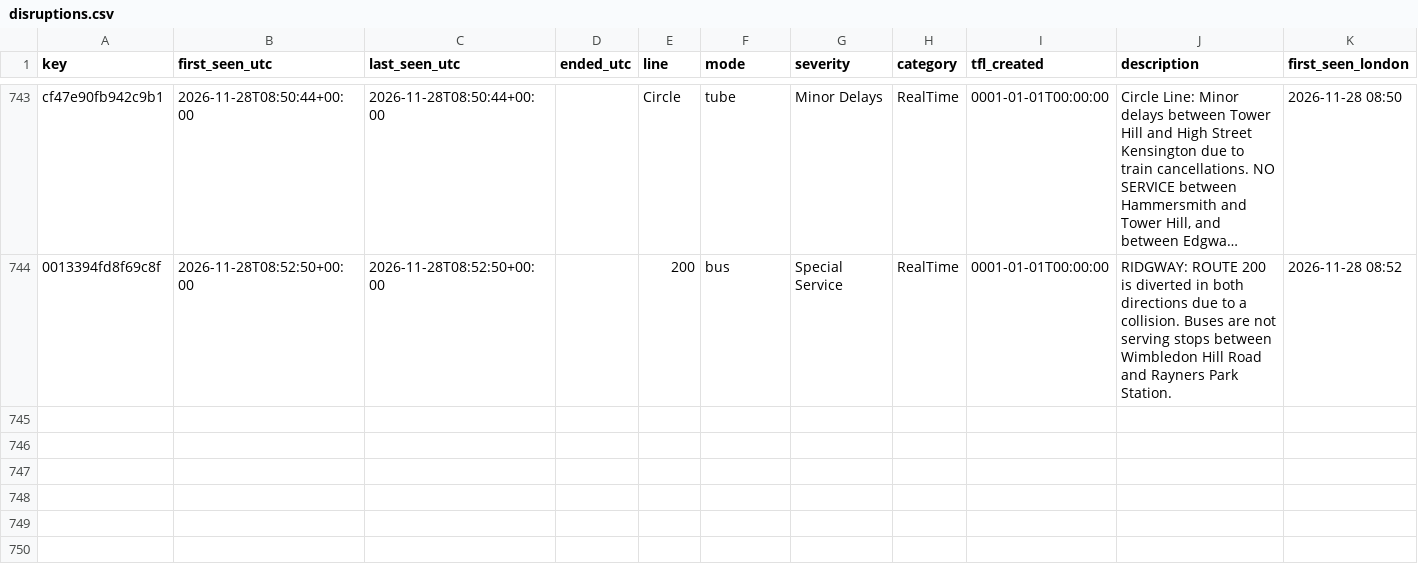
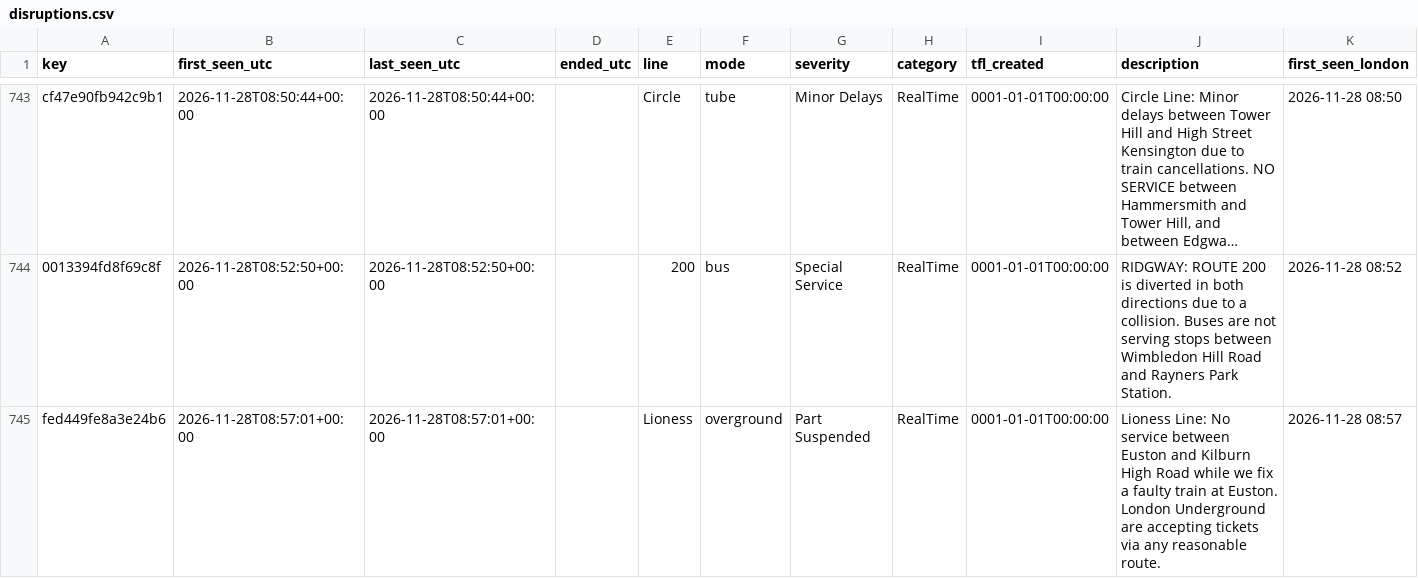
Before and after one commit to amiralichalabi/TfL_report, a CSV file: disruptions.csv, drawn as a sheet; only a part is shown, gaps mark what is left out; long unchanged cells end in …; the diff names each change by its address in the sheet, - before the commit and + after, or states it on an @@ line.

Commit message:
update disruptions

```diff
--- a/disruptions.csv
+++ b/disruptions.csv
+row 745: fed449fe8a3e24b6 | 2026-11-28T08:57:01+00:00 | 2026-11-28T08:57:01+00:00 |  | Lioness | overground | Part Suspended | RealTime | 0001-01-01T00:00:00 | Lioness Line: No service between Euston and Kilburn High Road while we fix a faulty train at Euston. London Underground are accepting tickets via any reasonable route. | 2026-11-28 08:57
```
Also changed, not shown: 1 other file.
